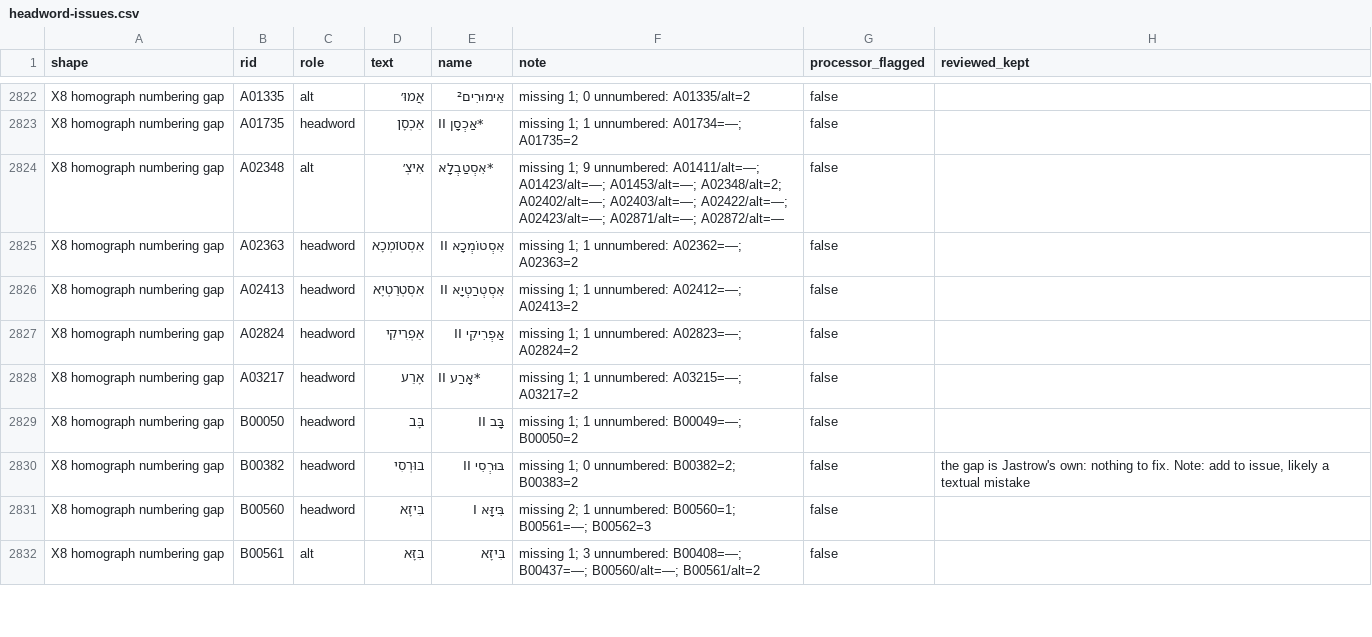
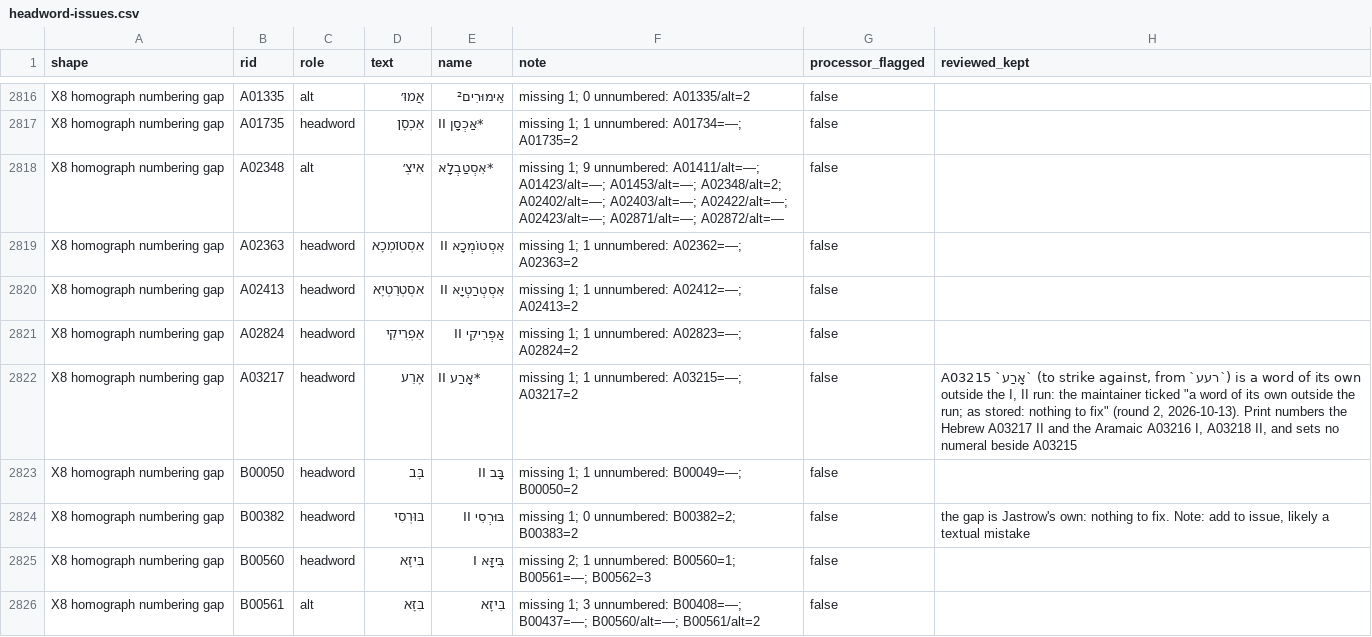
Before and after one commit to UniquePixels/jastrow, a CSV file: docs/reports/headword-issues.csv, drawn as a sheet; only a part is shown, gaps mark what is left out; the diff covers the shown part only.

```diff
--- a/docs/reports/headword-issues.csv
+++ b/docs/reports/headword-issues.csv
@@ -2827,3 +2821,3 @@ shape,rid,role,text,name,note,processor_flagged,reviewed_kept
 "X8 homograph numbering gap","A02824","headword","אַפְרִיקִי","אַפְרִיקִי II","missing 1; 1 unnumbered: A02823=—; A02824=2","false",""
-"X8 homograph numbering gap","A03217","headword","אָרַע","*אָרַע II","missing 1; 1 unnumbered: A03215=—; A03217=2","false",""
+"X8 homograph numbering gap","A03217","headword","אָרַע","*אָרַע II","missing 1; 1 unnumbered: A03215=—; A03217=2","false","A03215 `אָרַע` (to strike against, from `רעע`) is a word of its own outside the I, II run: the maintainer ticked ""a word of its own outside the run; as stored: nothing to fix"" (round 2, 2026-10-13). Print numbers the Hebrew A03217 II and the Aramaic A03216 I, A03218 II, and sets no numeral beside A03215"
 "X8 homograph numbering gap","B00050","headword","בָּב","בָּב II","missing 1; 1 unnumbered: B00049=—; B00050=2","false",""
```
Also changed, not shown: 1 added row, 7 removed rows and 10 edited cells elsewhere in this file, 23 other files.
